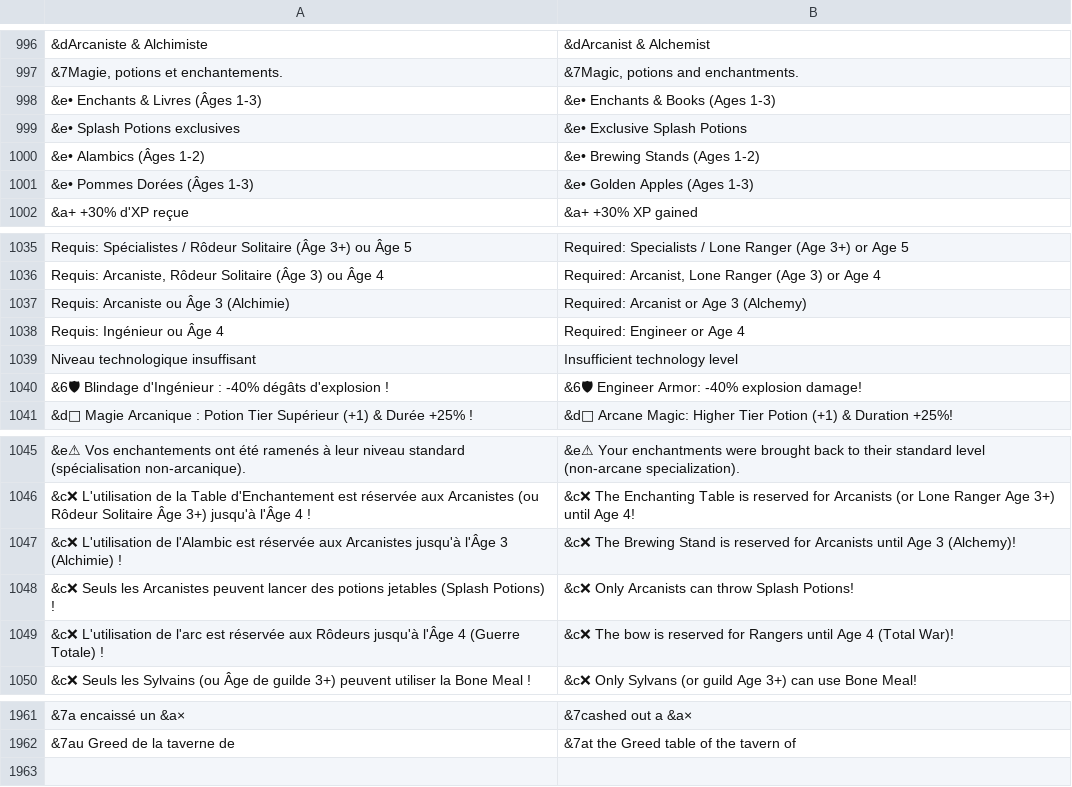
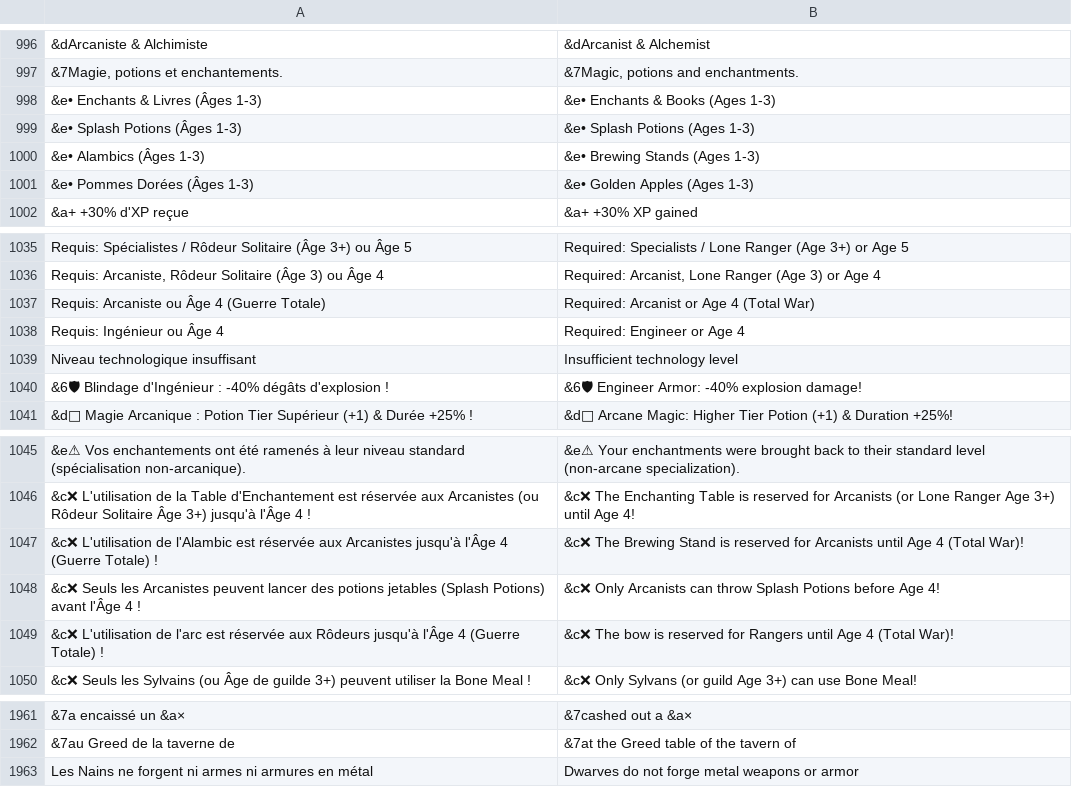
Before and after one commit to Yapudco/esicraft, a TSV file: src/main/resources/lang/en.tsv, drawn as a sheet; only a part is shown, gaps mark what is left out; removed rows and columns are numbered as before the commit, all else as after; the diff names each change by its address in the sheet, - before the commit and + after, or states it on an @@ line.

```diff
--- a/src/main/resources/lang/en.tsv
+++ b/src/main/resources/lang/en.tsv
-row 999: &e• Splash Potions exclusives | &e• Exclusive Splash Potions
+row 999: &e• Splash Potions (Âges 1-3) | &e• Splash Potions (Ages 1-3)
-A1000: &e• Alambics (Âges 1-2)
+A1000: &e• Alambics (Âges 1-3)
-B1000: &e• Brewing Stands (Ages 1-2)
+B1000: &e• Brewing Stands (Ages 1-3)
-row 1037: Requis: Arcaniste ou Âge 3 (Alchimie) | Required: Arcanist or Age 3 (Alchemy)
+row 1037: Requis: Arcaniste ou Âge 4 (Guerre Totale) | Required: Arcanist or Age 4 (Total War)
-A1047: …jusqu'à l'Âge 3 (Alchimie) !
+A1047: …jusqu'à l'Âge 4 (Guerre Totale) !
-B1047: …until Age 3 (Alchemy)!
+B1047: …until Age 4 (Total War)!
-A1048: …(Splash Potions) !
+A1048: …(Splash Potions) avant l'Âge 4 !
-B1048: …throw Splash Potions!
+B1048: …throw Splash Potions before Age 4!
+row 1963: Les Nains ne forgent ni armes ni armures en métal | Dwarves do not forge metal weapons or armor
```
Also changed, not shown: 9 other files.
